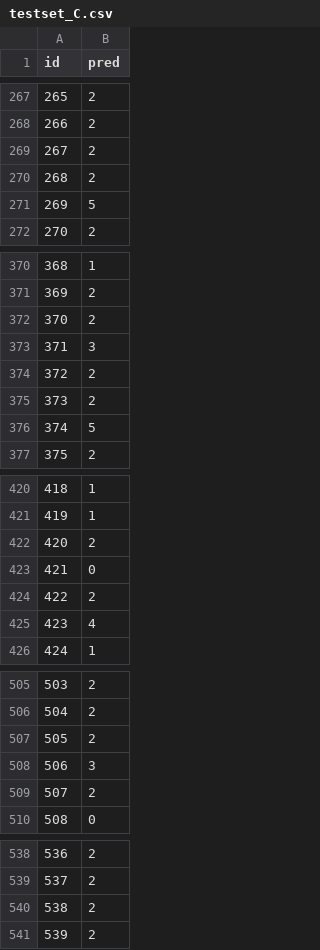
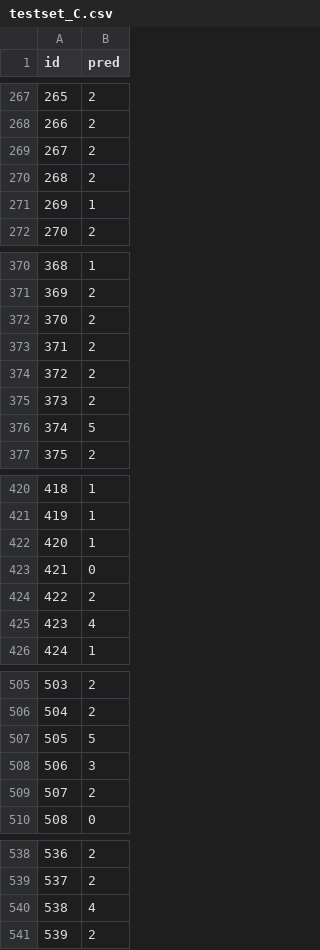
Before and after one commit to lapry34/DL_hackaton, a CSV file: submission/testset_C.csv, drawn as a sheet; only a part is shown, gaps mark what is left out; the diff covers the shown part only.

```diff
--- a/submission/testset_C.csv
+++ b/submission/testset_C.csv
@@ -270,3 +270,3 @@ id,pred
 268,2
-269,5
+269,1
 270,2
@@ -372,3 +372,3 @@ id,pred
 370,2
-371,3
+371,2
 372,2
@@ -421,3 +421,3 @@ id,pred
 419,1
-420,2
+420,1
 421,0
@@ -506,3 +506,3 @@ id,pred
 504,2
-505,2
+505,5
 506,3
@@ -539,3 +539,3 @@ id,pred
 537,2
-538,2
+538,4
 539,2
```
Also changed, not shown: 16 edited cells elsewhere in this file, submission/testset_A.csv, 27 other files.
